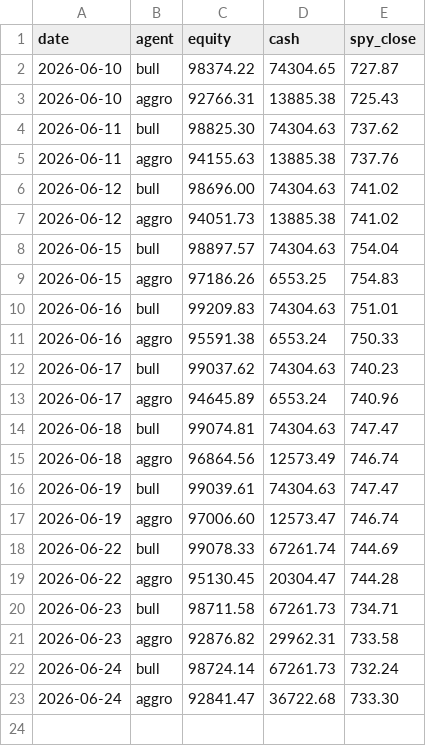
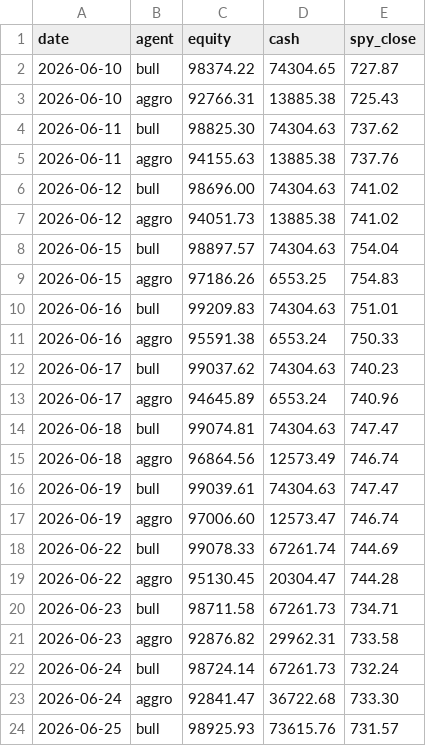
Before and after one commit to adhabnr-ux/CLAUDE-TRADING, a CSV file: memory/performance.csv, drawn as a sheet; the diff names each change by its address in the sheet, - before the commit and + after, or states it on an @@ line.

```diff
--- a/memory/performance.csv
+++ b/memory/performance.csv
+row 24: 2026-06-25 | bull | 98925.93 | 73615.76 | 731.57
```
Also changed, not shown: 1 other file.
